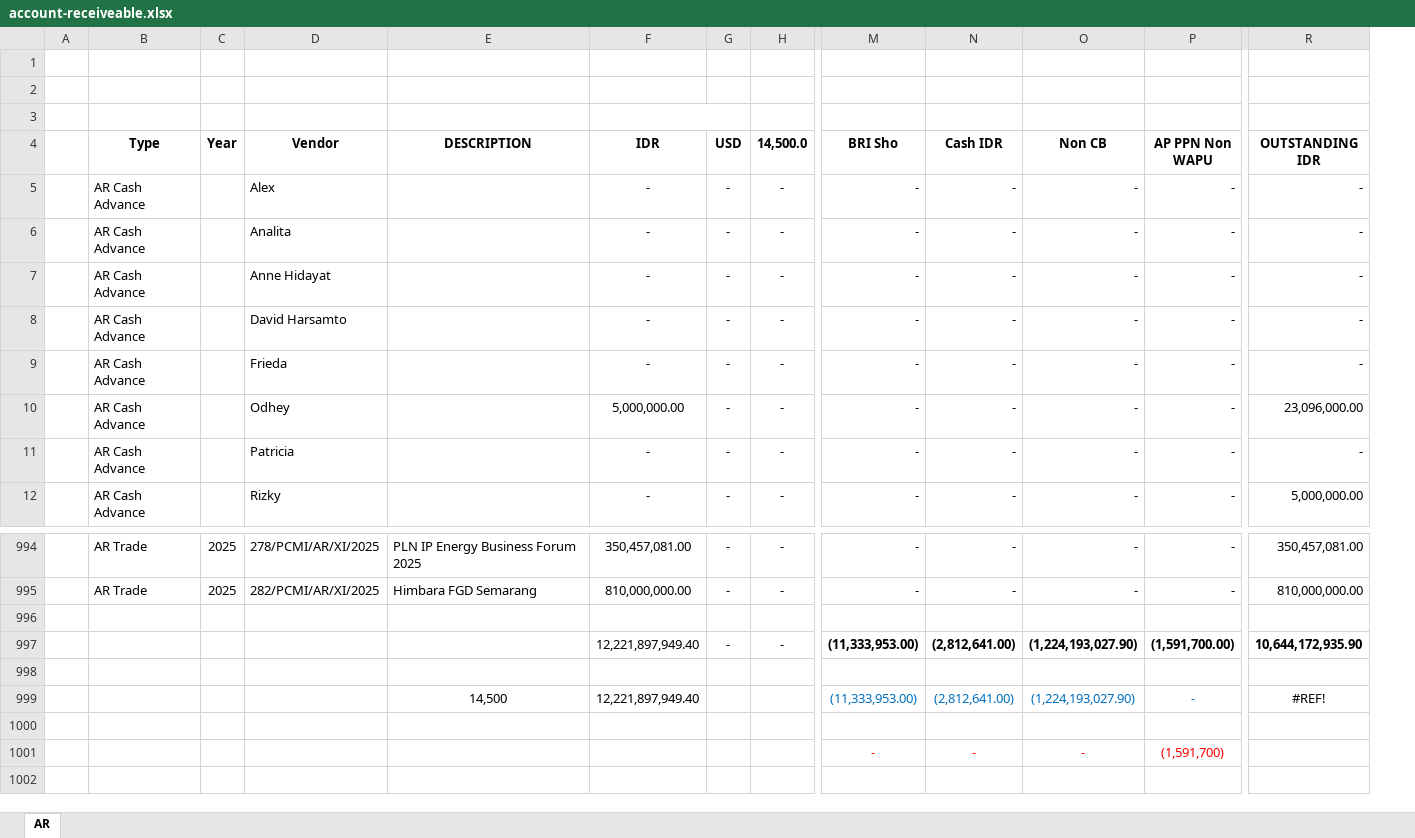
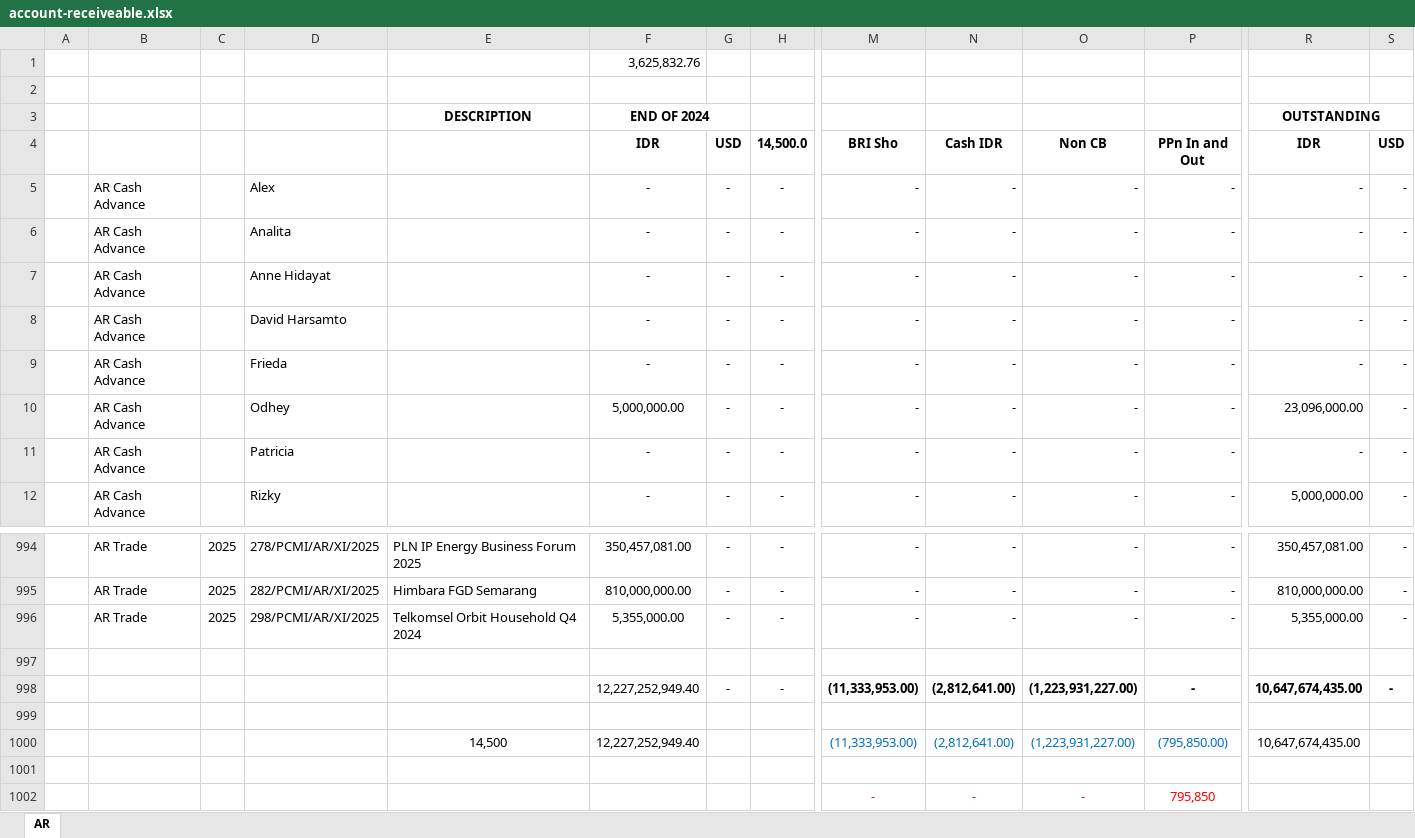
Before and after one commit to anshacerbia2/cms, an Excel workbook: backend/prisma/seed-data/account-receiveable.xlsx, sheet AR, drawn as a sheet; only a part is shown, gaps mark what is left out; values as stored, in another font and other column widths than the file's, no borders; removed rows and columns are numbered as before the commit, all else as after; rows hold the shown columns only; the diff covers the shown part only; the diff names each change by its address in the sheet, - before the commit and + after, or states it on an @@ line.

```diff
--- a/backend/prisma/seed-data/account-receiveable.xlsx (sheet AR)
+++ b/backend/prisma/seed-data/account-receiveable.xlsx (sheet AR)
+column S (USD), rows 5-12: all -; rows 994-995: - | -; row 998: -
+row 1:  |  |  |  |  | 3,625,832.76
-row 3: (empty)
+row 3:  |  |  |  | DESCRIPTION | END OF 2024 |  |  |  |  |  |  | OUTSTANDING
+F3:G3 merged
+R3:S3 merged
-row 3: (empty)
-B4: Type
+B4: (empty)
-C4: Year
+C4: (empty)
-D4: Vendor
+D4: (empty)
-E4: DESCRIPTION
+E4: (empty)
-P4: AP PPN Non WAPU
+P4: PPn In and Out
-R4: OUTSTANDING IDR
+R4: IDR
+row 996:  | AR Trade | 2025 | 298/PCMI/AR/XI/2025 | Telkomsel Orbit Household Q4 2024 | 5,355,000.00 | - | - | - | - | - | - | 5,355,000.00 | -
-F998 (IDR): 12,221,897,949.40
+F998 (IDR): 12,227,252,949.40
-O998 (Non CB): (1,224,193,027.90)
+O998 (Non CB): (1,223,931,227.00)
-P998 (PPn In and Out): (1,591,700.00)
+P998 (PPn In and Out): -
-R998 (IDR): 10,644,172,935.90
+R998 (IDR): 10,647,674,435.00
-F1000 (IDR): 12,221,897,949.40
+F1000 (IDR): 12,227,252,949.40
-O1000 (Non CB): (1,224,193,027.90)
+O1000 (Non CB): (1,223,931,227.00)
-P1000 (PPn In and Out): -
+P1000 (PPn In and Out): (795,850.00)
-R1000 (IDR): #REF!
+R1000 (IDR): 10,647,674,435.00
-P1002 (PPn In and Out): (1,591,700)
+P1002 (PPn In and Out): 795,850
```
Also changed, not shown: 8 edited cells and merged cells elsewhere in this sheet, formulas that keep their value, backend/prisma/seed-data/account-payable.xlsx, backend/prisma/seed-data/bank-mutation.xlsx, 5 other files.
